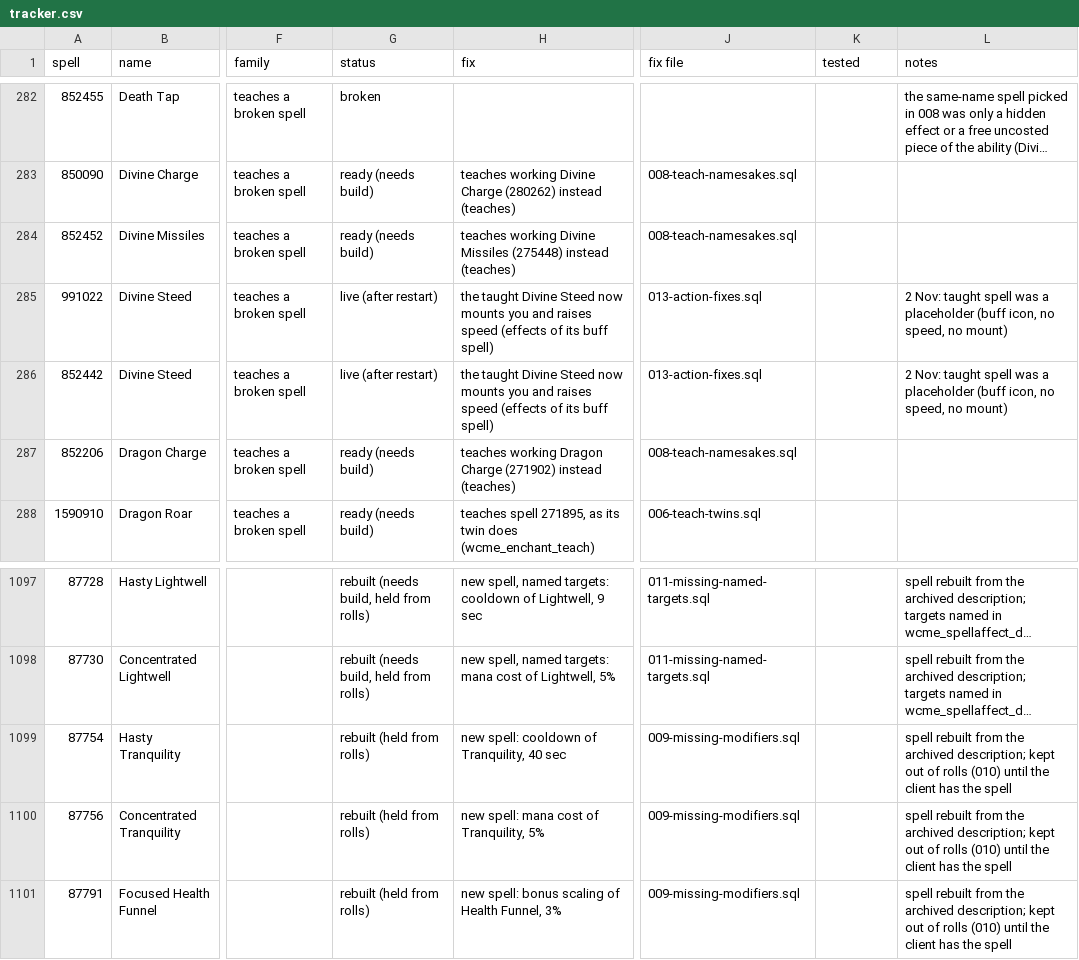
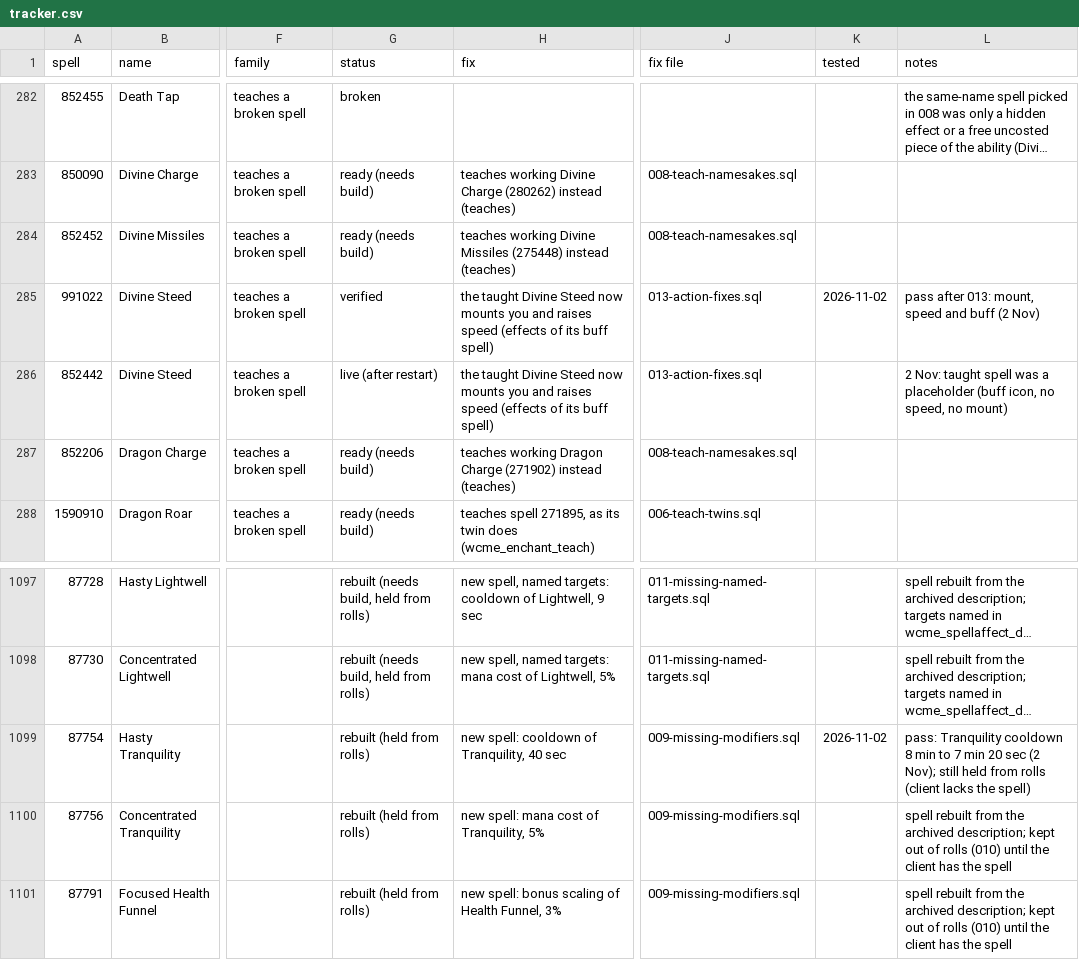
Before and after one commit to JaTynan/coa-wildcard-mystic, a CSV file: enchants/tracker.csv, drawn as a sheet; only a part is shown, gaps mark what is left out; long unchanged cells end in …; the diff covers the shown part only; the diff names each change by its address in the sheet, - before the commit and + after, or states it on an @@ line.

```diff
--- a/enchants/tracker.csv
+++ b/enchants/tracker.csv
-G285 (status): live (after restart)
+G285 (status): verified
-K285 (tested): (empty)
+K285 (tested): 2026-11-02
-L285 (notes): 2 Nov: taught spell was a placeholder (buff icon, no speed, no mount)
+L285 (notes): pass after 013: mount, speed and buff (2 Nov)
-K1099 (tested): (empty)
+K1099 (tested): 2026-11-02
-L1099 (notes): spell rebuilt from the archived description; kept out of rolls (010) until the client has the spell
+L1099 (notes): pass: Tranquility cooldown 8 min to 7 min 20 sec (2 Nov); still held from rolls (client lacks the spell)
```
Also changed, not shown: 21 edited cells elsewhere in this file, enchants/test-checklist.csv, 1 other file.
